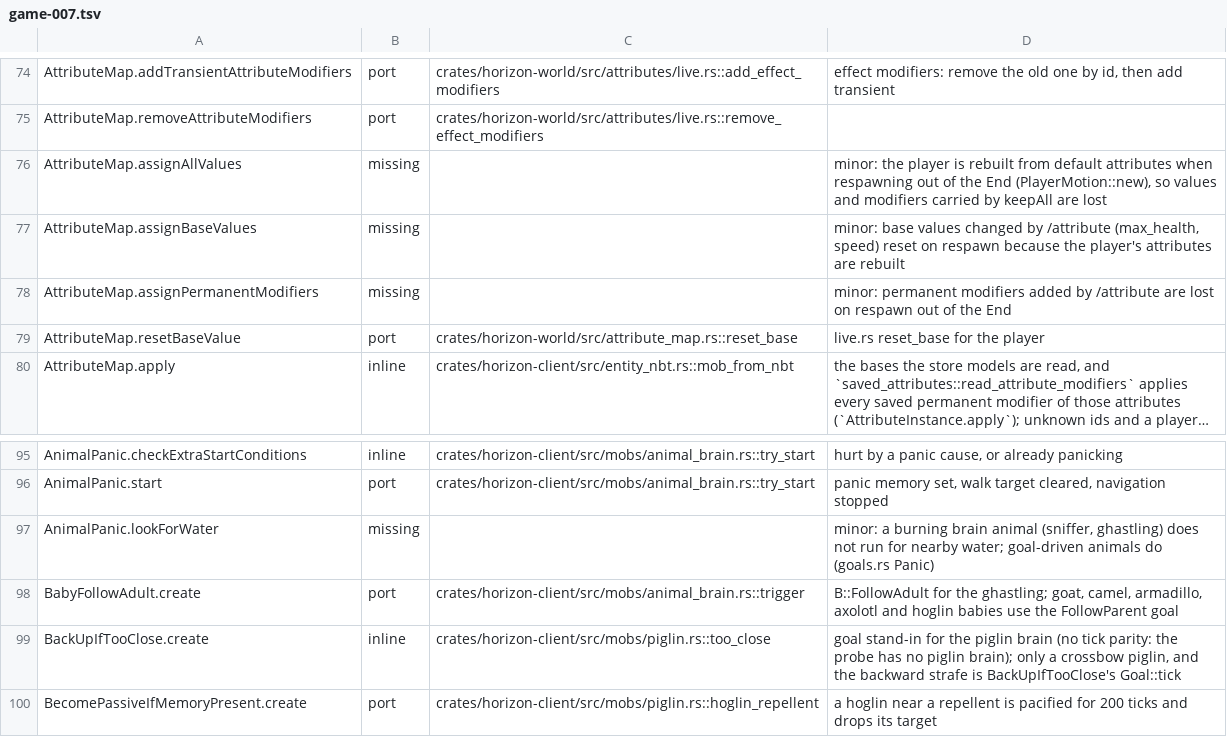
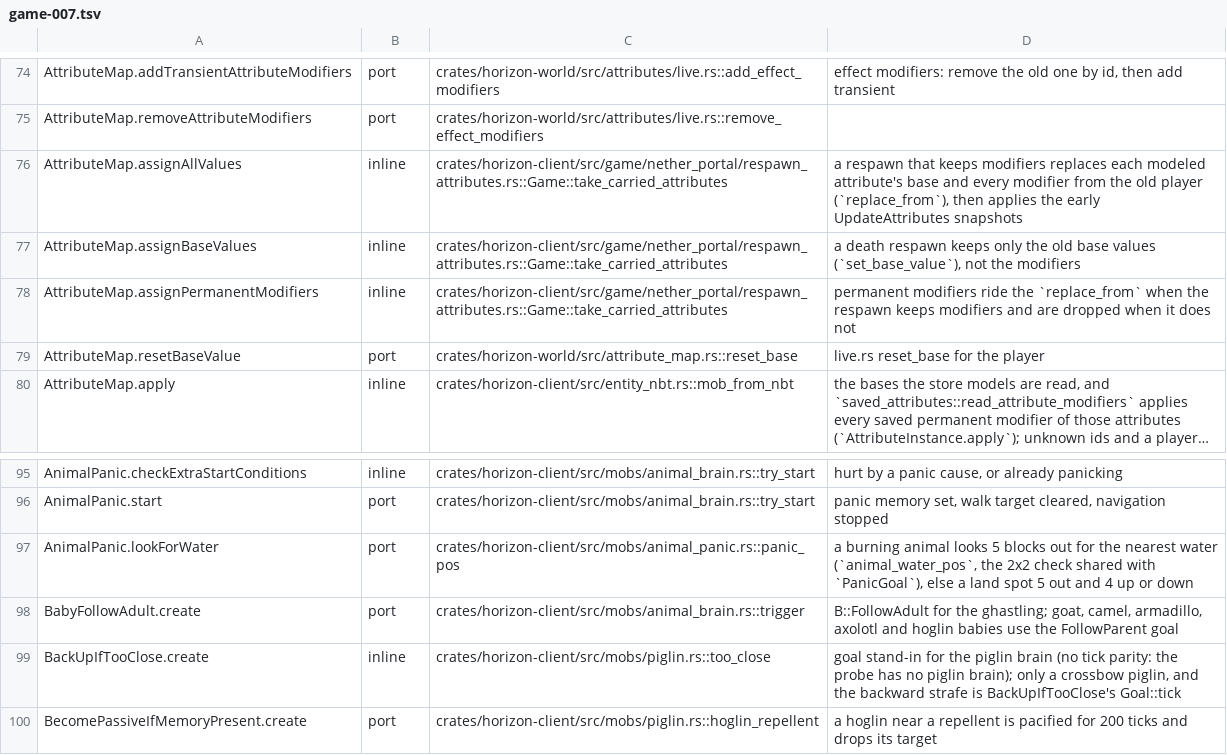
Before and after one commit to MSedgeMC/horizon, a TSV file: tools/port_map/game-007.tsv, drawn as a sheet; only a part is shown, gaps mark what is left out; long unchanged cells end in ….

Commit message:
port map: respawn attributes and the panic water search name their code

```diff
--- a/tools/port_map/game-007.tsv
+++ b/tools/port_map/game-007.tsv
@@ -75,5 +75,5 @@ AttributeMap.addTransientAttributeModifiers	port	crates/horizon-world/src/attrib
 AttributeMap.removeAttributeModifiers	port	crates/horizon-world/src/attributes/live.rs::remove_effect_modifiers	
-AttributeMap.assignAllValues	missing		minor: the player is rebuilt from default attributes when respawning out of the End (PlayerMotion::new), so values and modifiers carried by keepAll are lost
-AttributeMap.assignBaseValues	missing		minor: base values changed by /attribute (max_health, speed) reset on respawn because the player's attributes are rebuilt
-AttributeMap.assignPermanentModifiers	missing		minor: permanent modifiers added by /attribute are lost on respawn out of the End
+AttributeMap.assignAllValues	inline	crates/horizon-client/src/game/nether_portal/respawn_attributes.rs::Game::take_carried_attributes	a respawn that keeps modifiers replaces each modeled attribute's base and every modifier from the old player (`replace_from`), then applies the early UpdateAttributes snapshots
+AttributeMap.assignBaseValues	inline	crates/horizon-client/src/game/nether_portal/respawn_attributes.rs::Game::take_carried_attributes	a death respawn keeps only the old base values (`set_base_value`), not the modifiers
+AttributeMap.assignPermanentModifiers	inline	crates/horizon-client/src/game/nether_portal/respawn_attributes.rs::Game::take_carried_attributes	permanent modifiers ride the `replace_from` when the respawn keeps modifiers and are dropped when it does not
 AttributeMap.resetBaseValue	port	crates/horizon-world/src/attribute_map.rs::reset_base	live.rs reset_base for the player
@@ -96,3 +96,3 @@ AnimalPanic.checkExtraStartConditions	inline	crates/horizon-client/src/mobs/anim
 AnimalPanic.start	port	crates/horizon-client/src/mobs/animal_brain.rs::try_start	panic memory set, walk target cleared, navigation stopped
-AnimalPanic.lookForWater	missing		minor: a burning brain animal (sniffer, ghastling) does not run for nearby water; goal-driven animals do (goals.rs Panic)
+AnimalPanic.lookForWater	port	crates/horizon-client/src/mobs/animal_panic.rs::panic_pos	a burning animal looks 5 blocks out for the nearest water (`animal_water_pos`, the 2x2 check shared with `PanicGoal`), else a land spot 5 out and 4 up or down
 BabyFollowAdult.create	port	crates/horizon-client/src/mobs/animal_brain.rs::trigger	B::FollowAdult for the ghastling; goat, camel, armadillo, axolotl and hoglin babies use the FollowParent goal
```
